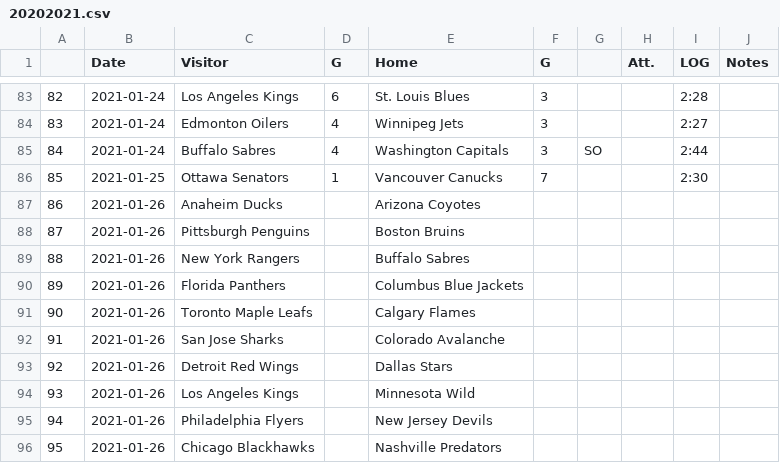
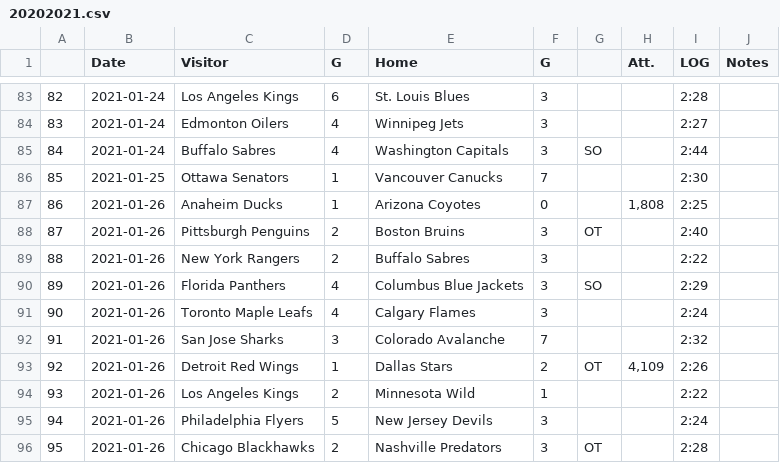
Before and after one commit to pbulsink/HockeyModel, a CSV file: data-raw/20202021.csv, drawn as a sheet; only a part is shown, gaps mark what is left out; the diff covers the shown part only.

```diff
--- a/data-raw/20202021.csv
+++ b/data-raw/20202021.csv
@@ -86,11 +86,11 @@
 "85","2021-01-25","Ottawa Senators","1","Vancouver Canucks","7","","","2:30",""
-"86","2021-01-26","Anaheim Ducks","","Arizona Coyotes","","","","",""
-"87","2021-01-26","Pittsburgh Penguins","","Boston Bruins","","","","",""
-"88","2021-01-26","New York Rangers","","Buffalo Sabres","","","","",""
-"89","2021-01-26","Florida Panthers","","Columbus Blue Jackets","","","","",""
-"90","2021-01-26","Toronto Maple Leafs","","Calgary Flames","","","","",""
-"91","2021-01-26","San Jose Sharks","","Colorado Avalanche","","","","",""
-"92","2021-01-26","Detroit Red Wings","","Dallas Stars","","","","",""
-"93","2021-01-26","Los Angeles Kings","","Minnesota Wild","","","","",""
-"94","2021-01-26","Philadelphia Flyers","","New Jersey Devils","","","","",""
-"95","2021-01-26","Chicago Blackhawks","","Nashville Predators","","","","",""
+"86","2021-01-26","Anaheim Ducks","1","Arizona Coyotes","0","","1,808","2:25",""
+"87","2021-01-26","Pittsburgh Penguins","2","Boston Bruins","3","OT","","2:40",""
+"88","2021-01-26","New York Rangers","2","Buffalo Sabres","3","","","2:22",""
+"89","2021-01-26","Florida Panthers","4","Columbus Blue Jackets","3","SO","","2:29",""
+"90","2021-01-26","Toronto Maple Leafs","4","Calgary Flames","3","","","2:24",""
+"91","2021-01-26","San Jose Sharks","3","Colorado Avalanche","7","","","2:32",""
+"92","2021-01-26","Detroit Red Wings","1","Dallas Stars","2","OT","4,109","2:26",""
+"93","2021-01-26","Los Angeles Kings","2","Minnesota Wild","1","","","2:22",""
+"94","2021-01-26","Philadelphia Flyers","5","New Jersey Devils","3","","","2:24",""
+"95","2021-01-26","Chicago Blackhawks","2","Nashville Predators","3","OT","","2:28",""
```
Also changed, not shown: 17 edited cells elsewhere in this file, 11 other files.
